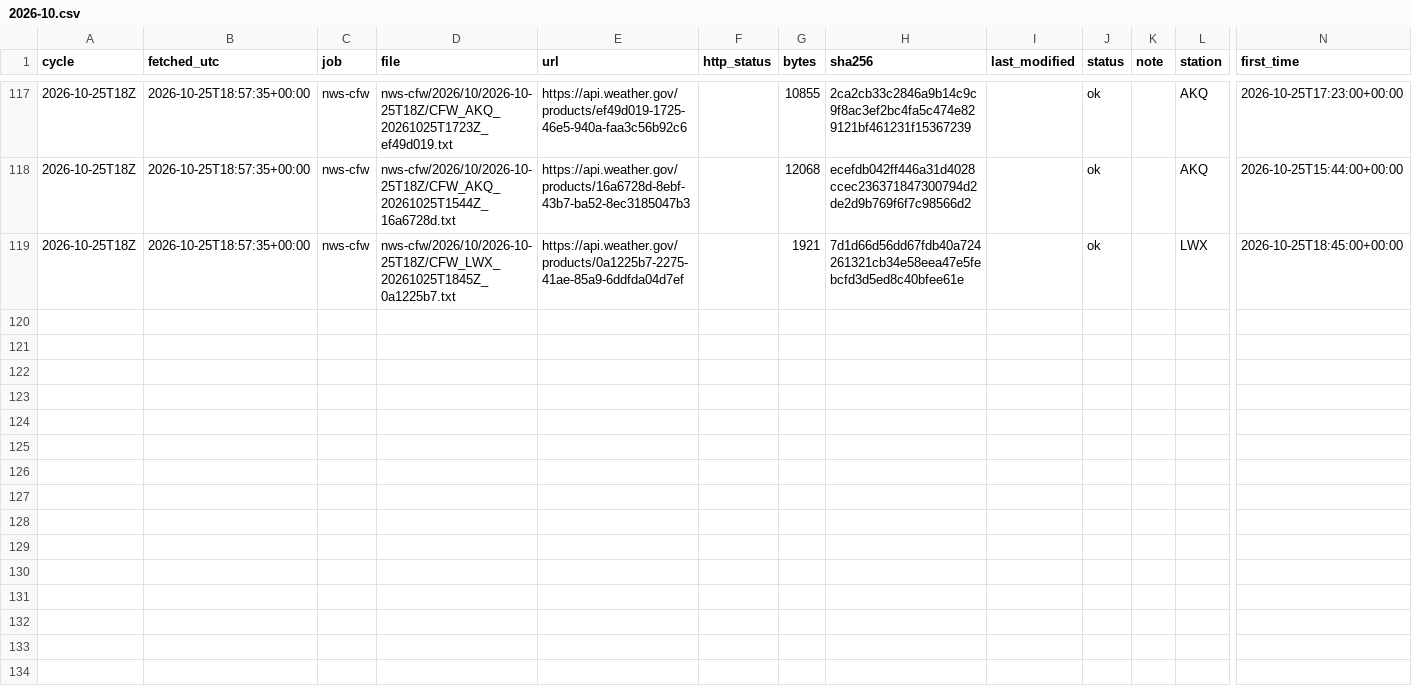
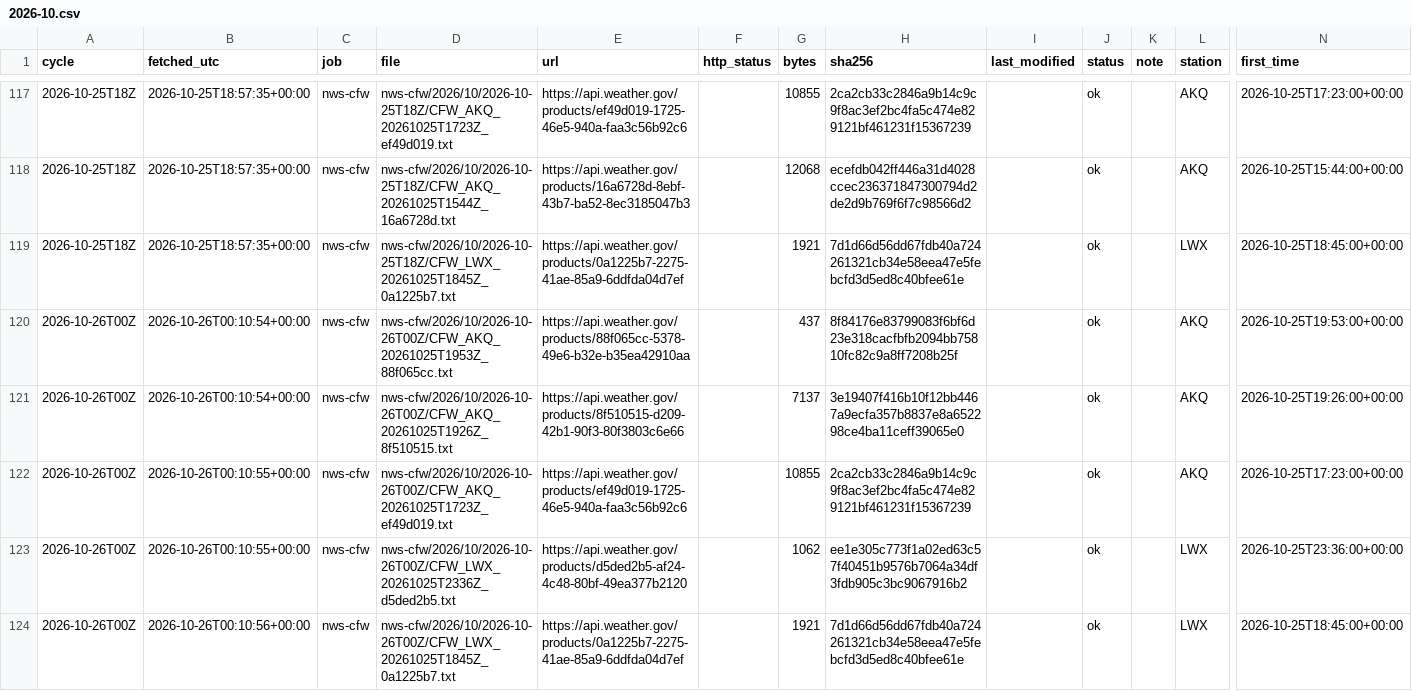
Before and after one commit to DerekLoftis/tidewatch_archive, a CSV file: data/index/nws-cfw/2026-10.csv, drawn as a sheet; only a part is shown, gaps mark what is left out; rows hold the shown columns only; the diff names each change by its address in the sheet, - before the commit and + after, or states it on an @@ line.

```diff
--- a/data/index/nws-cfw/2026-10.csv
+++ b/data/index/nws-cfw/2026-10.csv
+row 120: 2026-10-26T00Z | 2026-10-26T00:10:54+00:00 | nws-cfw | nws-cfw/2026/10/2026-10-26T00Z/CFW_AKQ_20261025T1953Z_88f065cc.txt | https://api.weather.gov/products/88f065cc-5378-49e6-b32e-b35ea42910aa |  | 437 | 8f84176e83799083f6bf6d23e318cacfbfb2094bb75810fc82c9a8ff7208b25f |  | ok |  | AKQ | 2026-10-25T19:53:00+00:00
+row 121: 2026-10-26T00Z | 2026-10-26T00:10:54+00:00 | nws-cfw | nws-cfw/2026/10/2026-10-26T00Z/CFW_AKQ_20261025T1926Z_8f510515.txt | https://api.weather.gov/products/8f510515-d209-42b1-90f3-80f3803c6e66 |  | 7137 | 3e19407f416b10f12bb4467a9ecfa357b8837e8a652298ce4ba11ceff39065e0 |  | ok |  | AKQ | 2026-10-25T19:26:00+00:00
+row 122: 2026-10-26T00Z | 2026-10-26T00:10:55+00:00 | nws-cfw | nws-cfw/2026/10/2026-10-26T00Z/CFW_AKQ_20261025T1723Z_ef49d019.txt | https://api.weather.gov/products/ef49d019-1725-46e5-940a-faa3c56b92c6 |  | 10855 | 2ca2cb33c2846a9b14c9c9f8ac3ef2bc4fa5c474e829121bf461231f15367239 |  | ok |  | AKQ | 2026-10-25T17:23:00+00:00
+row 123: 2026-10-26T00Z | 2026-10-26T00:10:55+00:00 | nws-cfw | nws-cfw/2026/10/2026-10-26T00Z/CFW_LWX_20261025T2336Z_d5ded2b5.txt | https://api.weather.gov/products/d5ded2b5-af24-4c48-80bf-49ea377b2120 |  | 1062 | ee1e305c773f1a02ed63c57f40451b9576b7064a34df3fdb905c3bc9067916b2 |  | ok |  | LWX | 2026-10-25T23:36:00+00:00
+row 124: 2026-10-26T00Z | 2026-10-26T00:10:56+00:00 | nws-cfw | nws-cfw/2026/10/2026-10-26T00Z/CFW_LWX_20261025T1845Z_0a1225b7.txt | https://api.weather.gov/products/0a1225b7-2275-41ae-85a9-6ddfda04d7ef |  | 1921 | 7d1d66d56dd67fdb40a724261321cb34e58eea47e5febcfd3d5ed8c40bfee61e |  | ok |  | LWX | 2026-10-25T18:45:00+00:00
```
Also changed, not shown: data/index/models_cbofs/2026-10.csv, data/index/models_nwm-medium-coastal/2026-10.csv, 9 other files.
